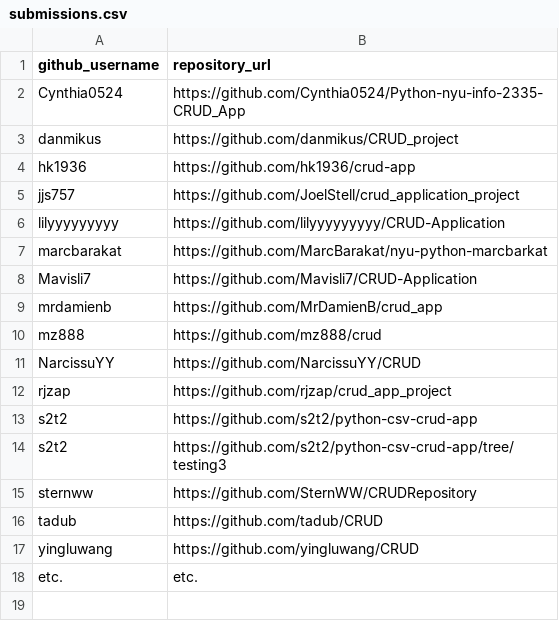
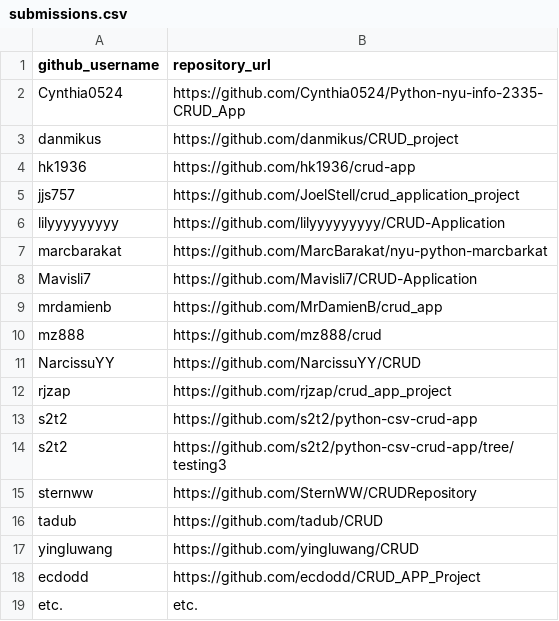
Before and after one commit to prof-rossetti/nyu-info-2335-201706, a CSV file: projects/crud-app/submissions.csv, drawn as a sheet.

Commit message:
Submit CRUD APP project

```diff
--- a/projects/crud-app/submissions.csv
+++ b/projects/crud-app/submissions.csv
@@ -17,2 +17,3 @@ tadub, https://github.com/tadub/CRUD
 yingluwang, https://github.com/yingluwang/CRUD
+ecdodd, https://github.com/ecdodd/CRUD_APP_Project
 etc., etc.
```
